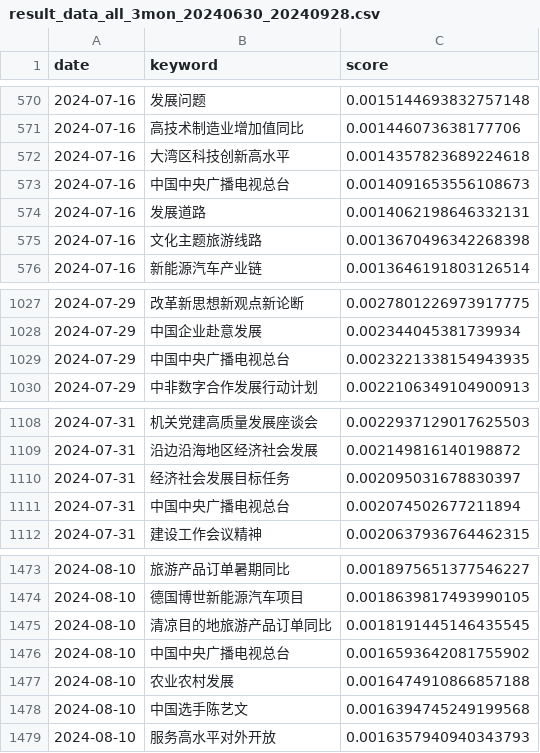
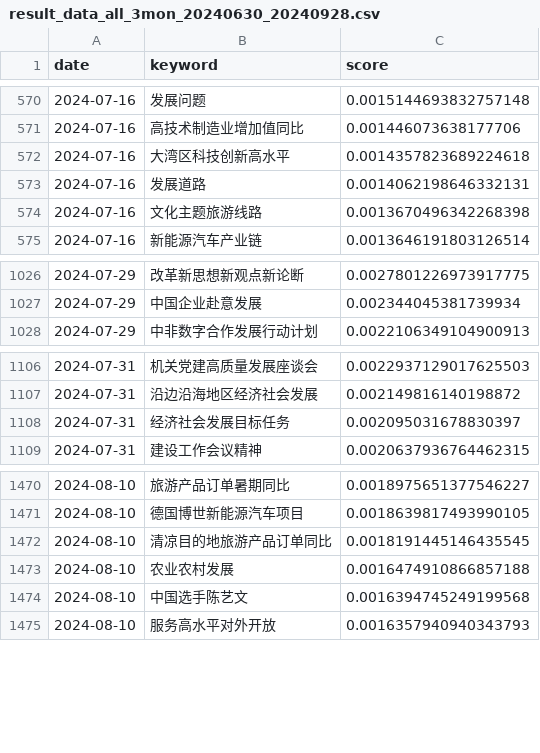
Before and after one commit to 1998x-stack/CCTV_NEWS, a CSV file: data/all/result_data_all_3mon_20240630_20240928.csv, drawn as a sheet; only a part is shown, gaps mark what is left out; the diff names each change by its address in the sheet, - before the commit and + after, or states it on an @@ line.

```diff
--- a/data/all/result_data_all_3mon_20240630_20240928.csv
+++ b/data/all/result_data_all_3mon_20240630_20240928.csv
-row 573: 2024-07-16 | 中国中央广播电视总台 | 0.0014091653556108673
-row 1029: 2024-07-29 | 中国中央广播电视总台 | 0.0023221338154943935
-row 1111: 2024-07-31 | 中国中央广播电视总台 | 0.002074502677211894
-row 1476: 2024-08-10 | 中国中央广播电视总台 | 0.0016593642081755902
```
Also changed, not shown: data/domestic_broadcast_news/result_data_broadcast_14_20240914_20240928.csv, data/domestic_broadcast_news/result_data_broadcast_3mon_20240630_20240928.csv, 38 other files.
